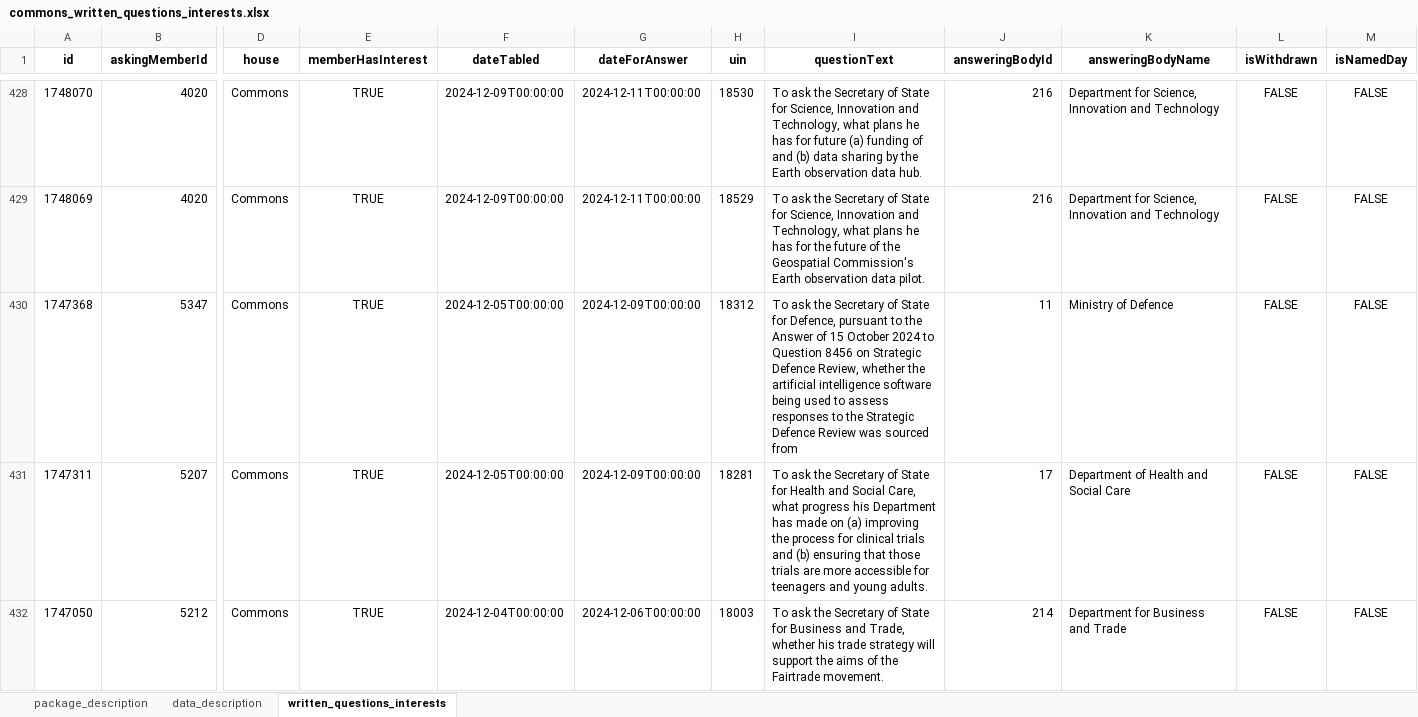
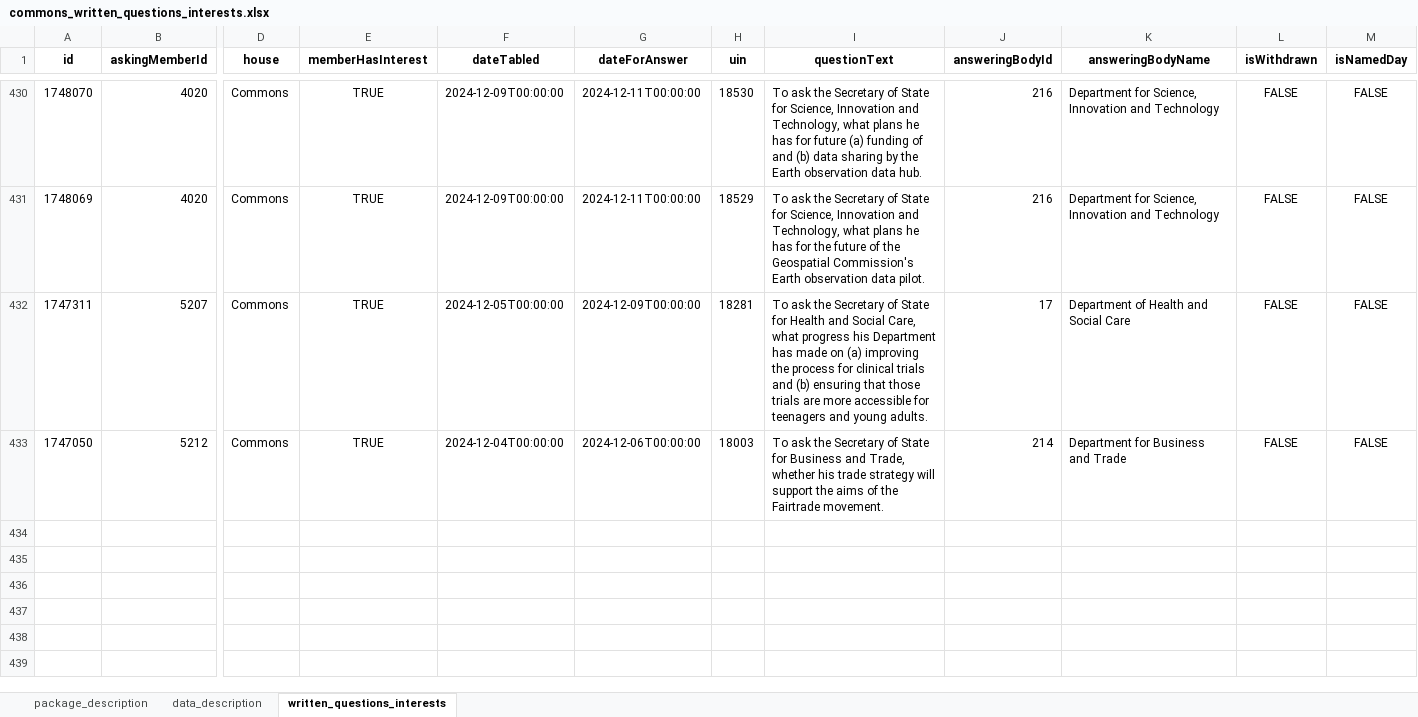
Before and after one commit to mysociety/uk-parl-written-questions, an Excel workbook: docs/data/commons_written_questions_interests/0.1/commons_written_questions_interests.xlsx, sheet written_questions_interests, drawn as a sheet; only a part is shown, gaps mark what is left out; values as stored, in another font and other column widths than the file's, no borders; removed rows and columns are numbered as before the commit, all else as after; rows hold the shown columns only; the diff covers the shown part only; the diff names each change by its address in the sheet, - before the commit and + after, or states it on an @@ line.

```diff
--- a/docs/data/commons_written_questions_interests/0.1/commons_written_questions_interests.xlsx (sheet written_questions_interests)
+++ b/docs/data/commons_written_questions_interests/0.1/commons_written_questions_interests.xlsx (sheet written_questions_interests)
-row 430: 1747368 | 5347 | Commons | TRUE | 2024-12-05T00:00:00 | 2024-12-09T00:00:00 | 18312 | To ask the Secretary of State for Defence, pursuant to the Answer of 15 October 2024 to Question 8456 on Strategic Defence Review, whether the artificial intelligence software being used to assess responses to the Strategic Defence Review was sourced from | 11 | Ministry of Defence | FALSE | FALSE
```
Also changed, not shown: 2 added rows, 1 removed row and 3 edited cells elsewhere in this sheet, docs/data/commons_written_questions_interests/0.1.0/commons_written_questions_interests.xlsx, docs/data/commons_written_questions_interests/0/commons_written_questions_interests.xlsx, 57 other files.
